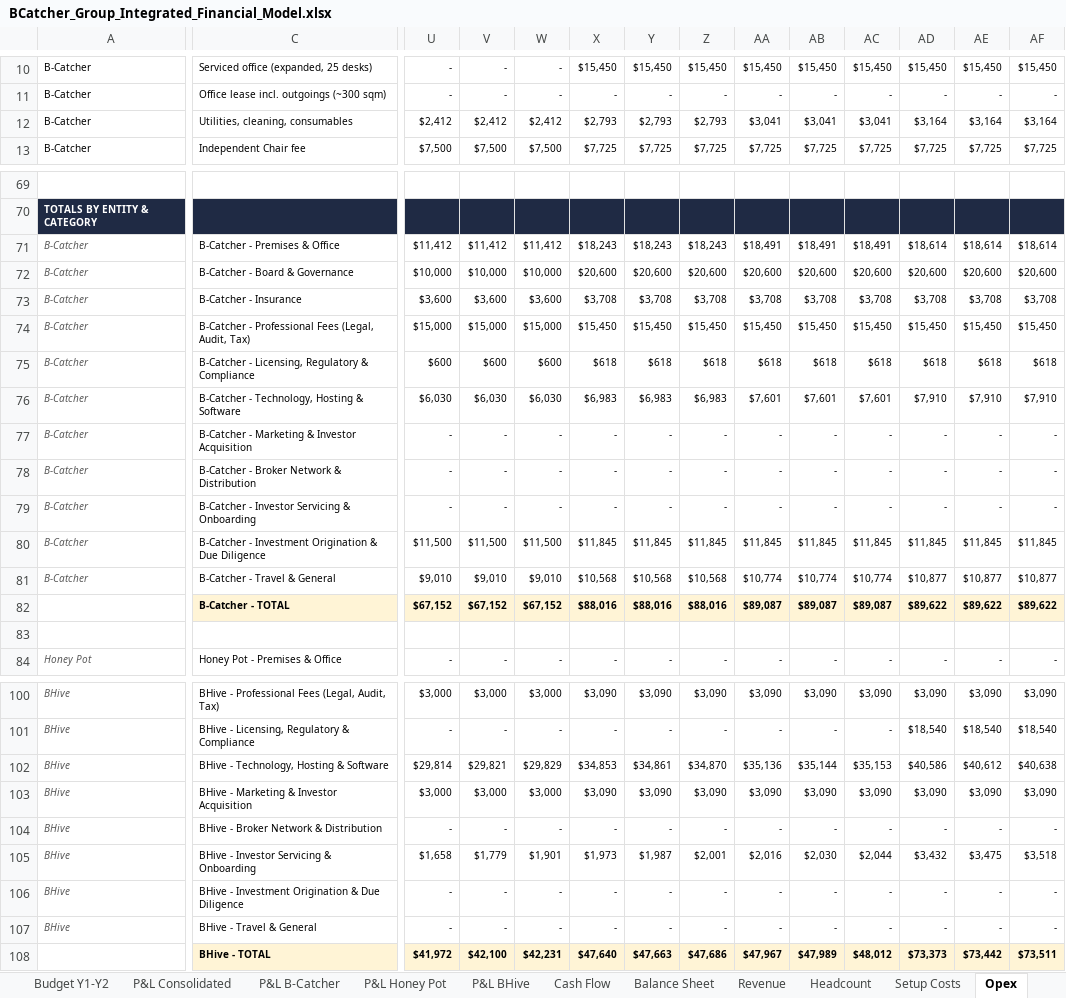
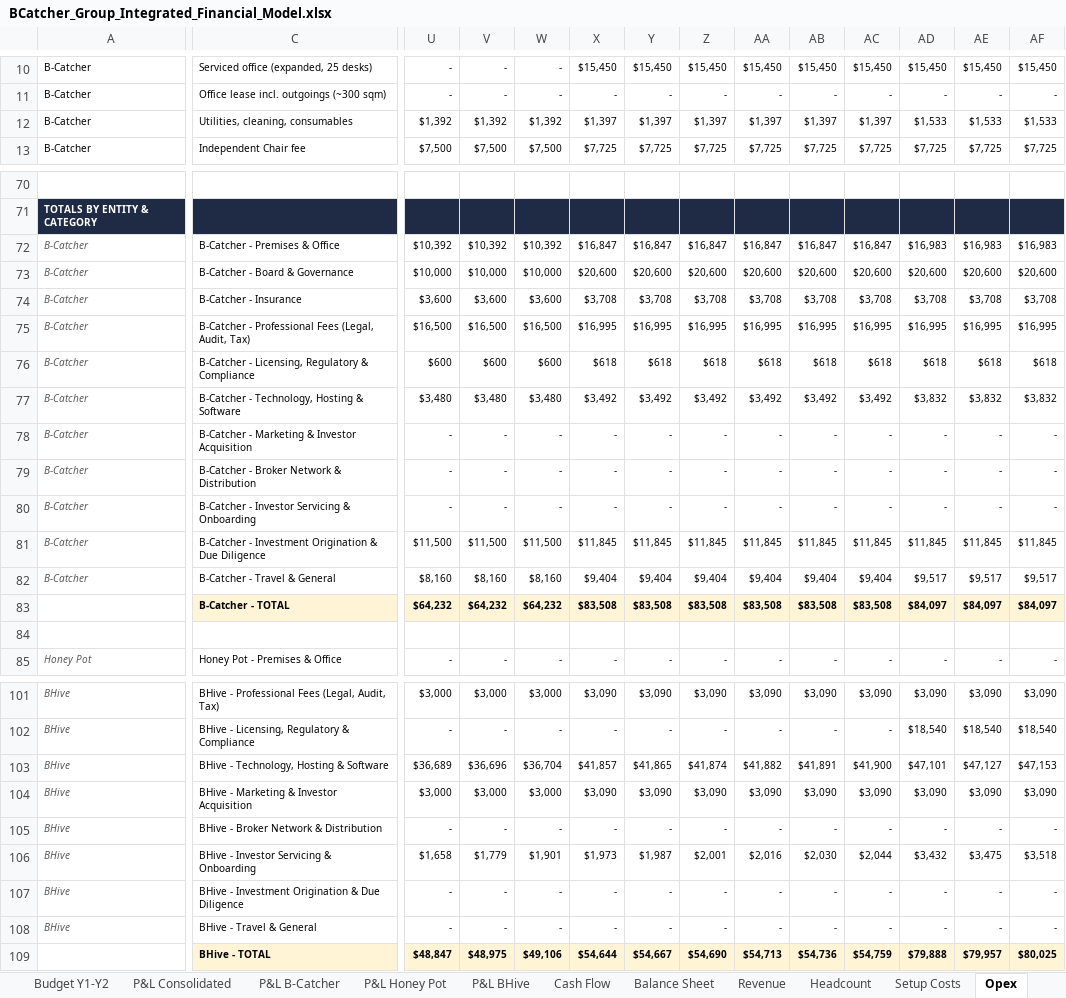
Before and after one commit to SimonQTangible/github-slideshow, an Excel workbook: bcatcher-group/BCatcher_Group_Integrated_Financial_Model.xlsx, sheet Opex, drawn as a sheet; only a part is shown, gaps mark what is left out; values as stored, in another font and other column widths than the file's, no borders; removed rows and columns are numbered as before the commit, all else as after; rows hold the shown columns only; the diff covers the shown part only; the diff names each change by its address in the sheet, - before the commit and + after, or states it on an @@ line.

```diff
--- a/bcatcher-group/BCatcher_Group_Integrated_Financial_Model.xlsx (sheet Opex)
+++ b/bcatcher-group/BCatcher_Group_Integrated_Financial_Model.xlsx (sheet Opex)
-U12: $2,412
+U12: $1,392
-V12: $2,412
+V12: $1,392
-W12: $2,412
+W12: $1,392
-X12: $2,793
+X12: $1,397
-Y12: $2,793
+Y12: $1,397
-Z12: $2,793
+Z12: $1,397
-AA12: $3,041
+AA12: $1,397
-AB12: $3,041
+AB12: $1,397
-AC12: $3,041
+AC12: $1,397
-AD12: $3,164
+AD12: $1,533
-AE12: $3,164
+AE12: $1,533
-AF12: $3,164
+AF12: $1,533
-row 71: B-Catcher | B-Catcher - Premises & Office | $11,412 | $11,412 | $11,412 | $18,243 | $18,243 | $18,243 | $18,491 | $18,491 | $18,491 | $18,614 | $18,614 | $18,614
+row 72: B-Catcher | B-Catcher - Premises & Office | $10,392 | $10,392 | $10,392 | $16,847 | $16,847 | $16,847 | $16,847 | $16,847 | $16,847 | $16,983 | $16,983 | $16,983
-U75: $15,000
+U75: $16,500
-V75: $15,000
+V75: $16,500
-W75: $15,000
+W75: $16,500
-X75: $15,450
+X75: $16,995
-Y75: $15,450
+Y75: $16,995
-Z75: $15,450
+Z75: $16,995
-AA75: $15,450
+AA75: $16,995
-AB75: $15,450
+AB75: $16,995
-AC75: $15,450
+AC75: $16,995
-AD75: $15,450
+AD75: $16,995
-AE75: $15,450
+AE75: $16,995
-AF75: $15,450
+AF75: $16,995
-row 76: B-Catcher | B-Catcher - Technology, Hosting & Software | $6,030 | $6,030 | $6,030 | $6,983 | $6,983 | $6,983 | $7,601 | $7,601 | $7,601 | $7,910 | $7,910 | $7,910
+row 77: B-Catcher | B-Catcher - Technology, Hosting & Software | $3,480 | $3,480 | $3,480 | $3,492 | $3,492 | $3,492 | $3,492 | $3,492 | $3,492 | $3,832 | $3,832 | $3,832
-row 81: B-Catcher | B-Catcher - Travel & General | $9,010 | $9,010 | $9,010 | $10,568 | $10,568 | $10,568 | $10,774 | $10,774 | $10,774 | $10,877 | $10,877 | $10,877
-row 82:  | B-Catcher - TOTAL | $67,152 | $67,152 | $67,152 | $88,016 | $88,016 | $88,016 | $89,087 | $89,087 | $89,087 | $89,622 | $89,622 | $89,622
+row 82: B-Catcher | B-Catcher - Travel & General | $8,160 | $8,160 | $8,160 | $9,404 | $9,404 | $9,404 | $9,404 | $9,404 | $9,404 | $9,517 | $9,517 | $9,517
+row 83:  | B-Catcher - TOTAL | $64,232 | $64,232 | $64,232 | $83,508 | $83,508 | $83,508 | $83,508 | $83,508 | $83,508 | $84,097 | $84,097 | $84,097
-row 102: BHive | BHive - Technology, Hosting & Software | $29,814 | $29,821 | $29,829 | $34,853 | $34,861 | $34,870 | $35,136 | $35,144 | $35,153 | $40,586 | $40,612 | $40,638
+row 103: BHive | BHive - Technology, Hosting & Software | $36,689 | $36,696 | $36,704 | $41,857 | $41,865 | $41,874 | $41,882 | $41,891 | $41,900 | $47,101 | $47,127 | $47,153
-row 108:  | BHive - TOTAL | $41,972 | $42,100 | $42,231 | $47,640 | $47,663 | $47,686 | $47,967 | $47,989 | $48,012 | $73,373 | $73,442 | $73,511
+row 109:  | BHive - TOTAL | $48,847 | $48,975 | $49,106 | $54,644 | $54,667 | $54,690 | $54,713 | $54,736 | $54,759 | $79,888 | $79,957 | $80,025
```
Also changed, not shown: 2 added rows, 1 removed row and 494 edited cells elsewhere in this sheet, sheet Headcount, sheet P&L Consolidated, sheet Cash Flow, sheet P&L B-Catcher, sheet P&L BHive, sheet Balance Sheet, 8 more sheets, formulas that keep their value, 39 other files.
